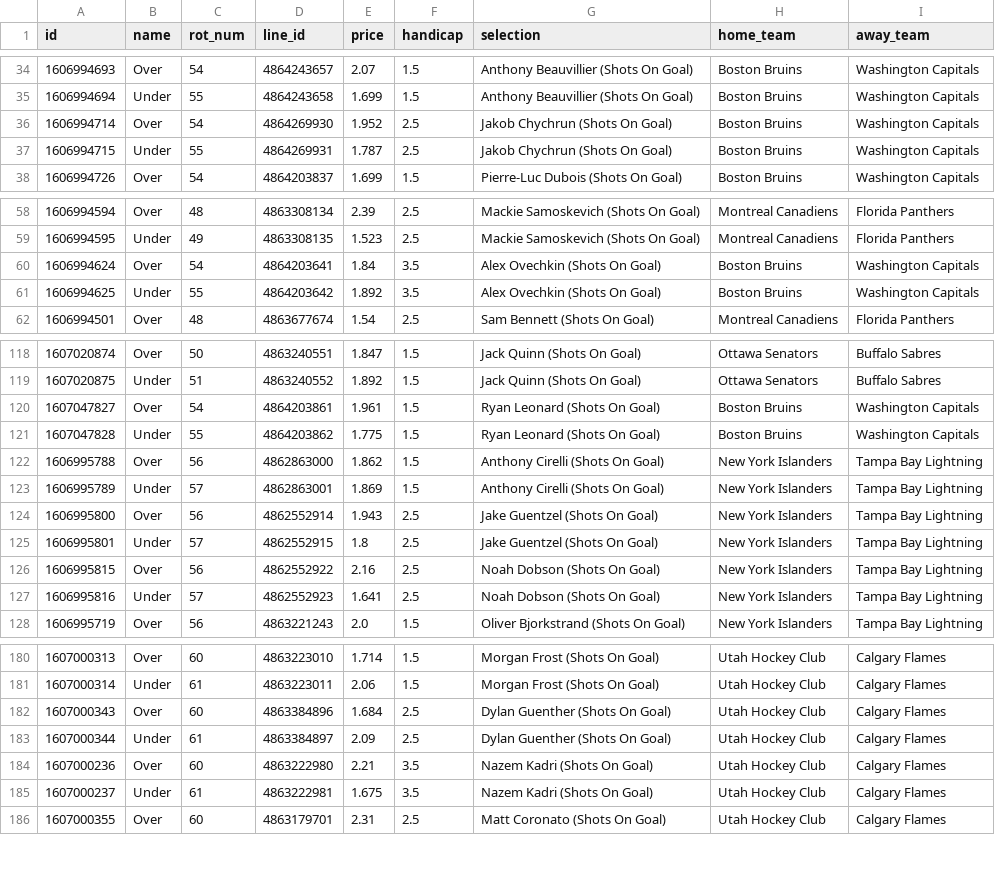
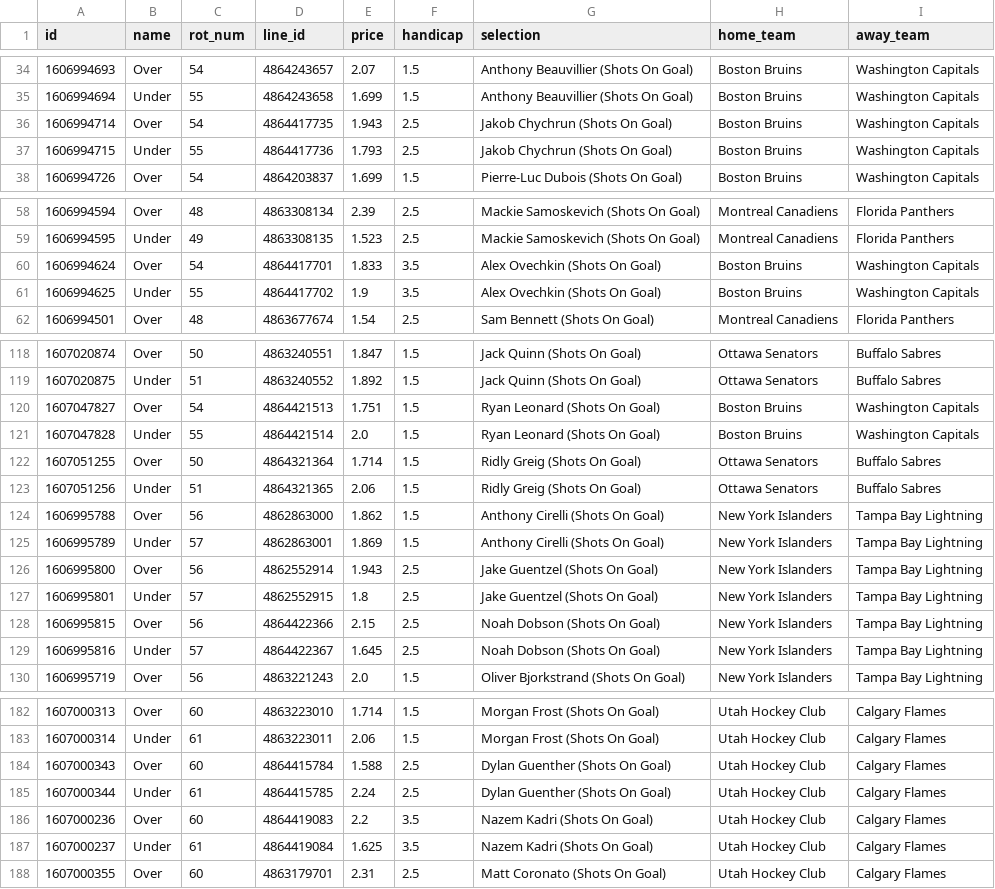
Before and after one commit to jamesbrown1417/NHL, a CSV file: OddsScraper/Pinnacle/pinnacle_shots_on_goal_raw.csv, drawn as a sheet; only a part is shown, gaps mark what is left out; the diff covers the shown part only.

```diff
--- a/OddsScraper/Pinnacle/pinnacle_shots_on_goal_raw.csv
+++ b/OddsScraper/Pinnacle/pinnacle_shots_on_goal_raw.csv
@@ -35,4 +35,4 @@ id,name,rot_num,line_id,price,handicap,selection,home_team,away_team
 1606994694,Under,55,4864243658,1.699,1.5,Anthony Beauvillier (Shots On Goal),Boston Bruins,Washington Capitals
-1606994714,Over,54,4864269930,1.952,2.5,Jakob Chychrun (Shots On Goal),Boston Bruins,Washington Capitals
-1606994715,Under,55,4864269931,1.787,2.5,Jakob Chychrun (Shots On Goal),Boston Bruins,Washington Capitals
+1606994714,Over,54,4864417735,1.943,2.5,Jakob Chychrun (Shots On Goal),Boston Bruins,Washington Capitals
+1606994715,Under,55,4864417736,1.793,2.5,Jakob Chychrun (Shots On Goal),Boston Bruins,Washington Capitals
 1606994726,Over,54,4864203837,1.699,1.5,Pierre-Luc Dubois (Shots On Goal),Boston Bruins,Washington Capitals
@@ -59,4 +59,4 @@ id,name,rot_num,line_id,price,handicap,selection,home_team,away_team
 1606994595,Under,49,4863308135,1.523,2.5,Mackie Samoskevich (Shots On Goal),Montreal Canadiens,Florida Panthers
-1606994624,Over,54,4864203641,1.84,3.5,Alex Ovechkin (Shots On Goal),Boston Bruins,Washington Capitals
-1606994625,Under,55,4864203642,1.892,3.5,Alex Ovechkin (Shots On Goal),Boston Bruins,Washington Capitals
+1606994624,Over,54,4864417701,1.833,3.5,Alex Ovechkin (Shots On Goal),Boston Bruins,Washington Capitals
+1606994625,Under,55,4864417702,1.9,3.5,Alex Ovechkin (Shots On Goal),Boston Bruins,Washington Capitals
 1606994501,Over,48,4863677674,1.54,2.5,Sam Bennett (Shots On Goal),Montreal Canadiens,Florida Panthers
@@ -119,4 +119,6 @@ id,name,rot_num,line_id,price,handicap,selection,home_team,away_team
 1607020875,Under,51,4863240552,1.892,1.5,Jack Quinn (Shots On Goal),Ottawa Senators,Buffalo Sabres
-1607047827,Over,54,4864203861,1.961,1.5,Ryan Leonard (Shots On Goal),Boston Bruins,Washington Capitals
-1607047828,Under,55,4864203862,1.775,1.5,Ryan Leonard (Shots On Goal),Boston Bruins,Washington Capitals
+1607047827,Over,54,4864421513,1.751,1.5,Ryan Leonard (Shots On Goal),Boston Bruins,Washington Capitals
+1607047828,Under,55,4864421514,2.0,1.5,Ryan Leonard (Shots On Goal),Boston Bruins,Washington Capitals
+1607051255,Over,50,4864321364,1.714,1.5,Ridly Greig (Shots On Goal),Ottawa Senators,Buffalo Sabres
+1607051256,Under,51,4864321365,2.06,1.5,Ridly Greig (Shots On Goal),Ottawa Senators,Buffalo Sabres
 1606995788,Over,56,4862863000,1.862,1.5,Anthony Cirelli (Shots On Goal),New York Islanders,Tampa Bay Lightning
@@ -125,4 +127,4 @@ id,name,rot_num,line_id,price,handicap,selection,home_team,away_team
 1606995801,Under,57,4862552915,1.8,2.5,Jake Guentzel (Shots On Goal),New York Islanders,Tampa Bay Lightning
-1606995815,Over,56,4862552922,2.16,2.5,Noah Dobson (Shots On Goal),New York Islanders,Tampa Bay Lightning
-1606995816,Under,57,4862552923,1.641,2.5,Noah Dobson (Shots On Goal),New York Islanders,Tampa Bay Lightning
+1606995815,Over,56,4864422366,2.15,2.5,Noah Dobson (Shots On Goal),New York Islanders,Tampa Bay Lightning
+1606995816,Under,57,4864422367,1.645,2.5,Noah Dobson (Shots On Goal),New York Islanders,Tampa Bay Lightning
 1606995719,Over,56,4863221243,2.0,1.5,Oliver Bjorkstrand (Shots On Goal),New York Islanders,Tampa Bay Lightning
@@ -181,6 +183,6 @@ id,name,rot_num,line_id,price,handicap,selection,home_team,away_team
 1607000314,Under,61,4863223011,2.06,1.5,Morgan Frost (Shots On Goal),Utah Hockey Club,Calgary Flames
-1607000343,Over,60,4863384896,1.684,2.5,Dylan Guenther (Shots On Goal),Utah Hockey Club,Calgary Flames
-1607000344,Under,61,4863384897,2.09,2.5,Dylan Guenther (Shots On Goal),Utah Hockey Club,Calgary Flames
-1607000236,Over,60,4863222980,2.21,3.5,Nazem Kadri (Shots On Goal),Utah Hockey Club,Calgary Flames
-1607000237,Under,61,4863222981,1.675,3.5,Nazem Kadri (Shots On Goal),Utah Hockey Club,Calgary Flames
+1607000343,Over,60,4864415784,1.588,2.5,Dylan Guenther (Shots On Goal),Utah Hockey Club,Calgary Flames
+1607000344,Under,61,4864415785,2.24,2.5,Dylan Guenther (Shots On Goal),Utah Hockey Club,Calgary Flames
+1607000236,Over,60,4864419083,2.2,3.5,Nazem Kadri (Shots On Goal),Utah Hockey Club,Calgary Flames
+1607000237,Under,61,4864419084,1.625,3.5,Nazem Kadri (Shots On Goal),Utah Hockey Club,Calgary Flames
 1607000355,Over,60,4863179701,2.31,2.5,Matt Coronato (Shots On Goal),Utah Hockey Club,Calgary Flames
```
Also changed, not shown: 23 edited cells elsewhere in this file, Data/scraped_odds/pinnacle_assists.csv, Data/scraped_odds/pinnacle_points.csv, 23 other files.
